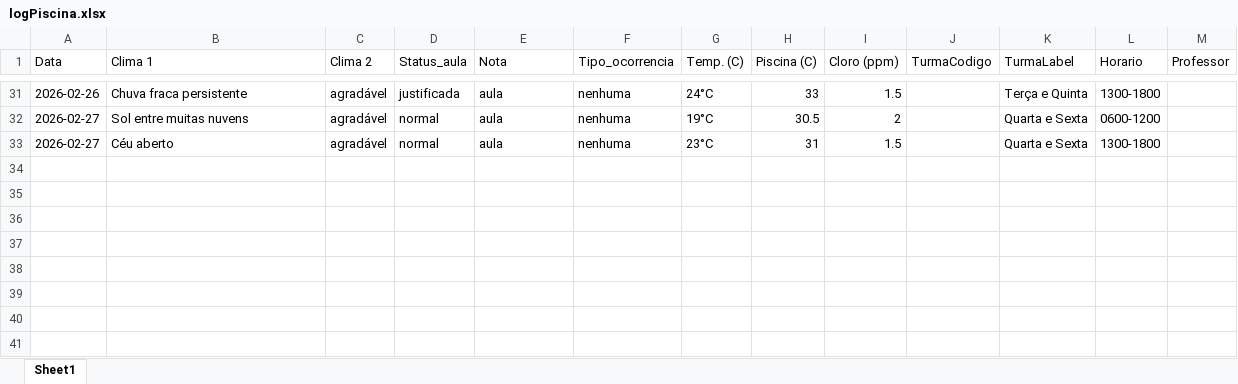
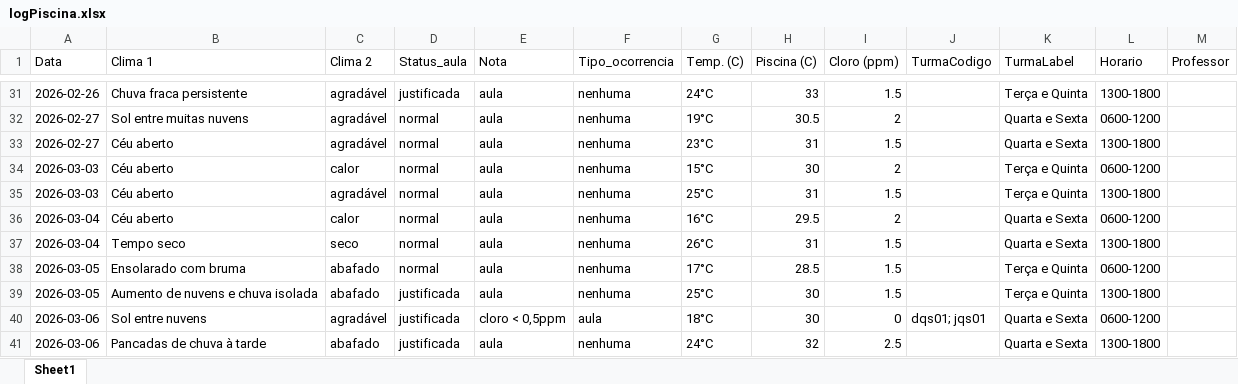
Before and after one commit to Jeffrog22/Lista-de-Chamada-Web, an Excel workbook: data/logPiscina.xlsx, sheet Sheet1, drawn as a sheet; only a part is shown, gaps mark what is left out; values as stored, in another font and other column widths than the file's, no borders; the diff names each change by its address in the sheet, - before the commit and + after, or states it on an @@ line.

Commit message:
produção limpa 'v.001.00-4a' logs retroativos+regras de clima

```diff
--- a/data/logPiscina.xlsx (sheet Sheet1)
+++ b/data/logPiscina.xlsx (sheet Sheet1)
+row 34: 2026-03-03 | Céu aberto | calor | normal | aula | nenhuma | 15°C | 30 | 2 |  | Terça e Quinta | 0600-1200
+row 35: 2026-03-03 | Céu aberto | agradável | normal | aula | nenhuma | 25°C | 31 | 1.5 |  | Terça e Quinta | 1300-1800
+row 36: 2026-03-04 | Céu aberto | calor | normal | aula | nenhuma | 16°C | 29.5 | 2 |  | Quarta e Sexta | 0600-1200
+row 37: 2026-03-04 | Tempo seco | seco | normal | aula | nenhuma | 26°C | 31 | 1.5 |  | Quarta e Sexta | 1300-1800
+row 38: 2026-03-05 | Ensolarado com bruma | abafado | normal | aula | nenhuma | 17°C | 28.5 | 1.5 |  | Terça e Quinta | 0600-1200
+row 39: 2026-03-05 | Aumento de nuvens e chuva isolada | abafado | justificada | aula | nenhuma | 25°C | 30 | 1.5 |  | Terça e Quinta | 1300-1800
+row 40: 2026-03-06 | Sol entre nuvens | agradável | justificada | cloro < 0,5ppm | aula | 18°C | 30 | 0 | dqs01; jqs01 | Quarta e Sexta | 0600-1200
+row 41: 2026-03-06 | Pancadas de chuva à tarde | abafado | justificada | aula | nenhuma | 24°C | 32 | 2.5 |  | Quarta e Sexta | 1300-1800
```
Also changed, not shown: 1 other file.
